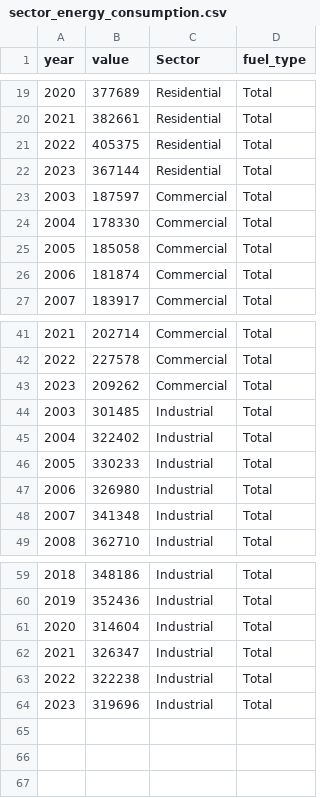
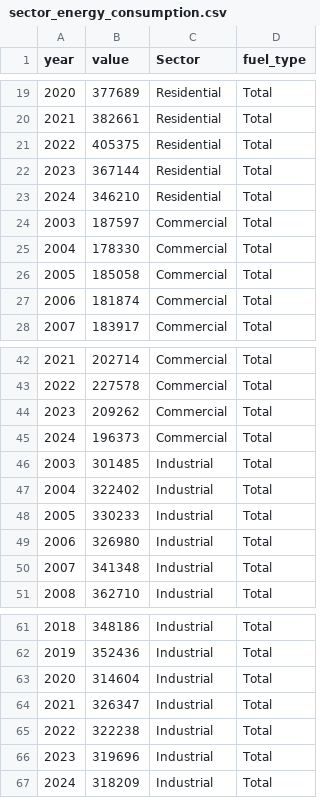
Before and after one commit to MN-EET/EIA-ETL, a CSV file: output/data/sector_energy_consumption.csv, drawn as a sheet; only a part is shown, gaps mark what is left out; the diff names each change by its address in the sheet, - before the commit and + after, or states it on an @@ line.

```diff
--- a/output/data/sector_energy_consumption.csv
+++ b/output/data/sector_energy_consumption.csv
+row 23: 2024 | 346210 | Residential | Total
+row 45: 2024 | 196373 | Commercial | Total
+row 67: 2024 | 318209 | Industrial | Total
```
Also changed, not shown: output/data/electrical_system_losses.csv, output/data/energy_consumption_mn.csv, 26 other files.
